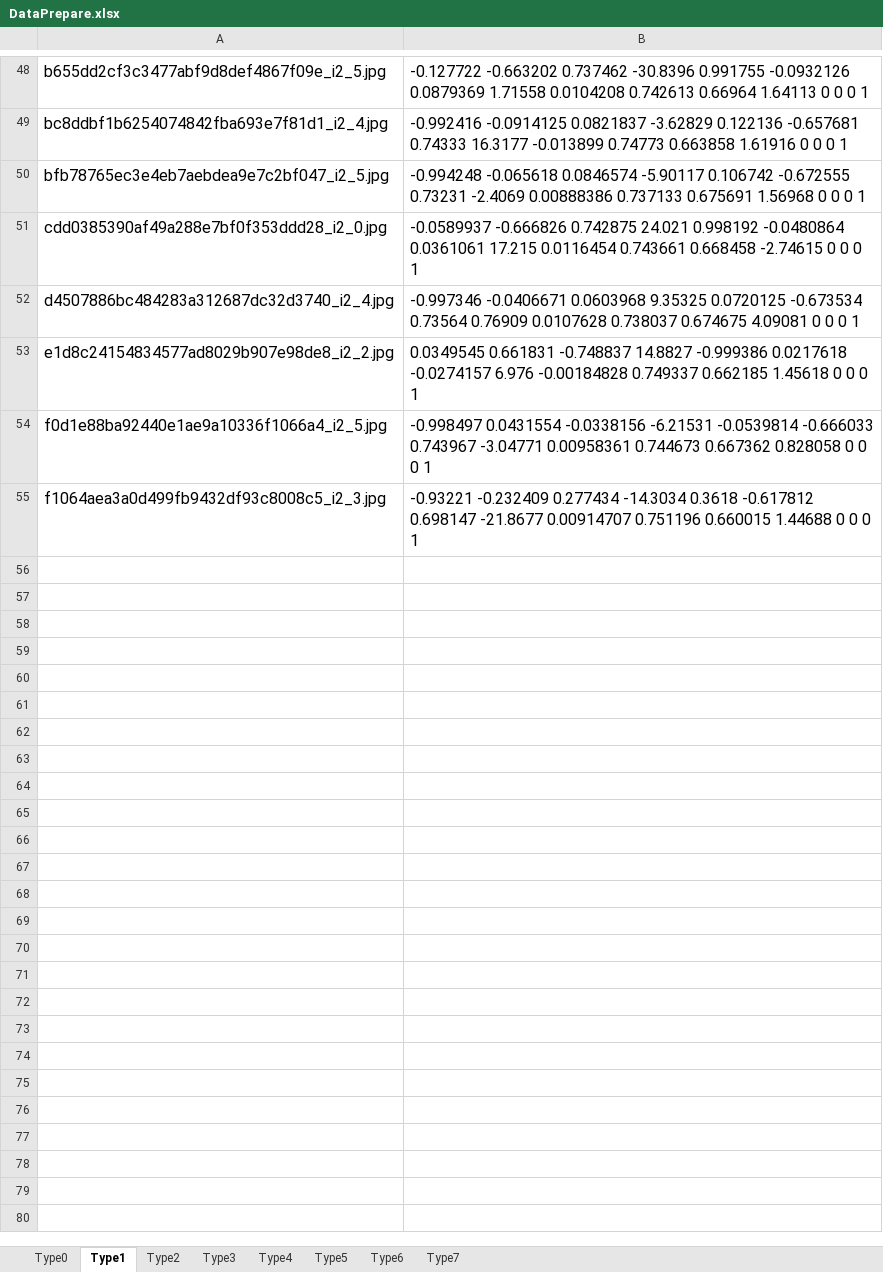
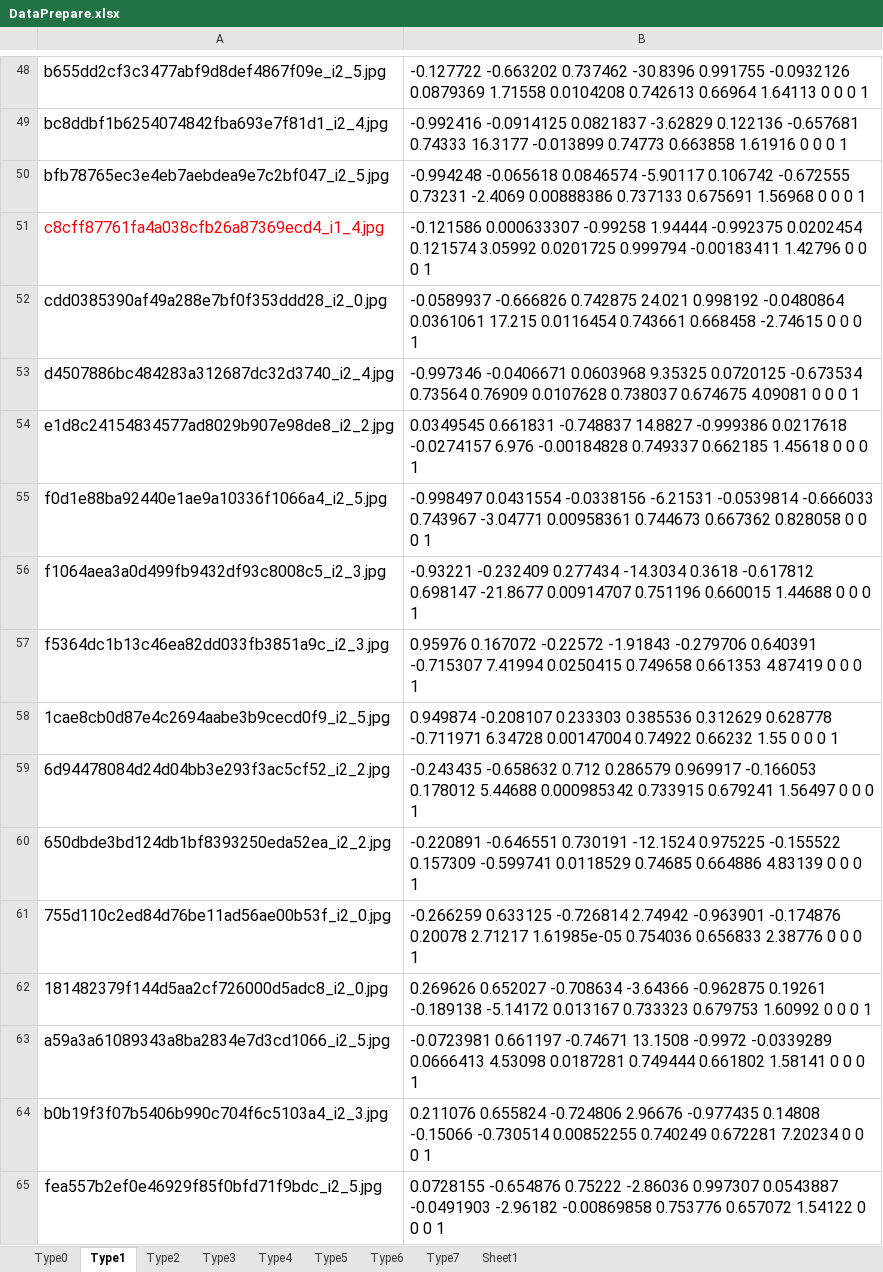
Before and after one commit to XiaoweiChenOSU/PnL-IOC, an Excel workbook: PnL-IOC/DataPrepare.xlsx, sheet Type1, drawn as a sheet; only a part is shown, gaps mark what is left out; values as stored, in another font and other column widths than the file's, no borders; the diff names each change by its address in the sheet, - before the commit and + after, or states it on an @@ line.

```diff
--- a/PnL-IOC/DataPrepare.xlsx (sheet Type1)
+++ b/PnL-IOC/DataPrepare.xlsx (sheet Type1)
+sheet tab: Sheet1
+row 51: c8cff87761fa4a038cfb26a87369ecd4_i1_4.jpg | -0.121586 0.000633307 -0.99258 1.94444 -0.992375 0.0202454 0.121574 3.05992 0.0201725 0.999794 -0.00183411 1.42796 0 0 0 1
+row 57: f5364dc1b13c46ea82dd033fb3851a9c_i2_3.jpg | 0.95976 0.167072 -0.22572 -1.91843 -0.279706 0.640391 -0.715307 7.41994 0.0250415 0.749658 0.661353 4.87419 0 0 0 1
+row 58: 1cae8cb0d87e4c2694aabe3b9cecd0f9_i2_5.jpg | 0.949874 -0.208107 0.233303 0.385536 0.312629 0.628778 -0.711971 6.34728 0.00147004 0.74922 0.66232 1.55 0 0 0 1
+row 59: 6d94478084d24d04bb3e293f3ac5cf52_i2_2.jpg | -0.243435 -0.658632 0.712 0.286579 0.969917 -0.166053 0.178012 5.44688 0.000985342 0.733915 0.679241 1.56497 0 0 0 1
+row 60: 650dbde3bd124db1bf8393250eda52ea_i2_2.jpg | -0.220891 -0.646551 0.730191 -12.1524 0.975225 -0.155522 0.157309 -0.599741 0.0118529 0.74685 0.664886 4.83139 0 0 0 1
+row 61: 755d110c2ed84d76be11ad56ae00b53f_i2_0.jpg | -0.266259 0.633125 -0.726814 2.74942 -0.963901 -0.174876 0.20078 2.71217 1.61985e-05 0.754036 0.656833 2.38776 0 0 0 1
+row 62: 181482379f144d5aa2cf726000d5adc8_i2_0.jpg | 0.269626 0.652027 -0.708634 -3.64366 -0.962875 0.19261 -0.189138 -5.14172 0.013167 0.733323 0.679753 1.60992 0 0 0 1
+row 63: a59a3a61089343a8ba2834e7d3cd1066_i2_5.jpg | -0.0723981 0.661197 -0.74671 13.1508 -0.9972 -0.0339289 0.0666413 4.53098 0.0187281 0.749444 0.661802 1.58141 0 0 0 1
+row 64: b0b19f3f07b5406b990c704f6c5103a4_i2_3.jpg | 0.211076 0.655824 -0.724806 2.96676 -0.977435 0.14808 -0.15066 -0.730514 0.00852255 0.740249 0.672281 7.20234 0 0 0 1
+row 65: fea557b2ef0e46929f85f0bfd71f9bdc_i2_5.jpg | 0.0728155 -0.654876 0.75222 -2.86036 0.997307 0.0543887 -0.0491903 -2.96182 -0.00869858 0.753776 0.657072 1.54122 0 0 0 1
```
Also changed, not shown: sheet Type6, sheet Type0, sheet Type2, sheet Type4, sheet Type3, sheet Type7, 1 more sheet, 41 other files.
